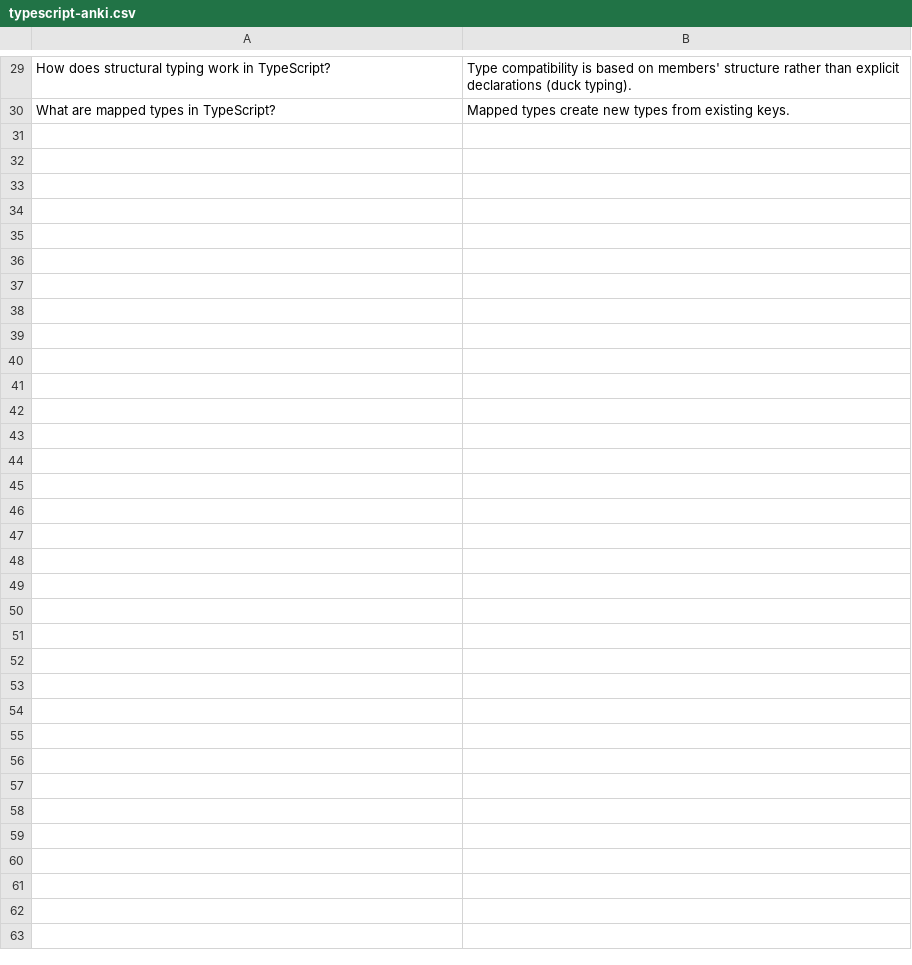
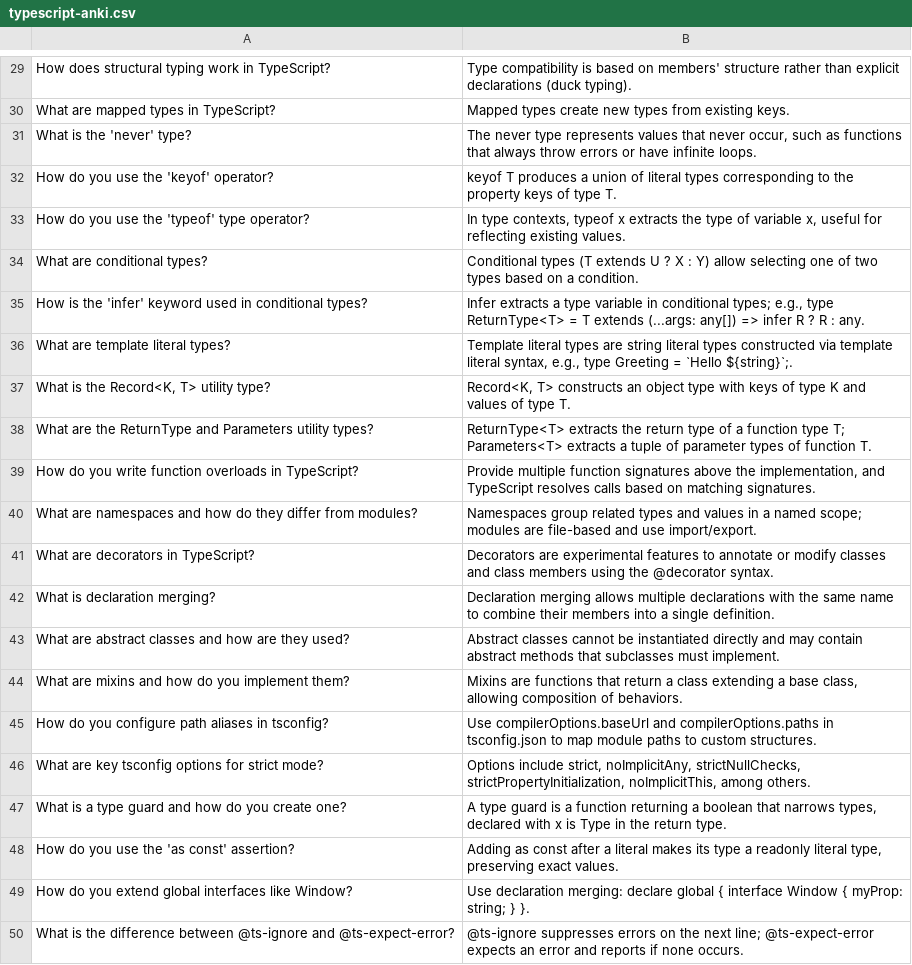
Before and after one commit to diegodscamara/coding-prep, a CSV file: tech-questions/typescript-anki.csv, drawn as a sheet; only a part is shown, gaps mark what is left out.

Commit message:
Add new TypeScript technical questions and answers in CSV and Markdown formats, covering topics such as the 'never' type, 'keyof' operator, 'typeof' type operator, conditional types, 'infer' keyword, template literal types, Record utility type, ReturnType and Parameters utility types, function overloads, namespaces, decorators, declaration merging, abstract classes, mixins, path aliases in tsconfig, strict mode options, type guards, 'as const' assertion, and differences between @ts-ignore and @ts-expect-error to enhance learning resources.

```diff
--- a/tech-questions/typescript-anki.csv
+++ b/tech-questions/typescript-anki.csv
@@ -30 +30,21 @@
 "What are mapped types in TypeScript?","Mapped types create new types from existing keys."
+"What is the 'never' type?","The never type represents values that never occur, such as functions that always throw errors or have infinite loops."
+"How do you use the 'keyof' operator?","keyof T produces a union of literal types corresponding to the property keys of type T."
+"How do you use the 'typeof' type operator?","In type contexts, typeof x extracts the type of variable x, useful for reflecting existing values."
+"What are conditional types?","Conditional types (T extends U ? X : Y) allow selecting one of two types based on a condition."
+"How is the 'infer' keyword used in conditional types?","Infer extracts a type variable in conditional types; e.g., type ReturnType<T> = T extends (...args: any[]) => infer R ? R : any."
+"What are template literal types?","Template literal types are string literal types constructed via template literal syntax, e.g., type Greeting = `Hello ${string}`;."
+"What is the Record<K, T> utility type?","Record<K, T> constructs an object type with keys of type K and values of type T."
+"What are the ReturnType and Parameters utility types?","ReturnType<T> extracts the return type of a function type T; Parameters<T> extracts a tuple of parameter types of function T."
+"How do you write function overloads in TypeScript?","Provide multiple function signatures above the implementation, and TypeScript resolves calls based on matching signatures."
+"What are namespaces and how do they differ from modules?","Namespaces group related types and values in a named scope; modules are file-based and use import/export."
+"What are decorators in TypeScript?","Decorators are experimental features to annotate or modify classes and class members using the @decorator syntax."
+"What is declaration merging?","Declaration merging allows multiple declarations with the same name to combine their members into a single definition."
+"What are abstract classes and how are they used?","Abstract classes cannot be instantiated directly and may contain abstract methods that subclasses must implement."
+"What are mixins and how do you implement them?","Mixins are functions that return a class extending a base class, allowing composition of behaviors."
+"How do you configure path aliases in tsconfig?","Use compilerOptions.baseUrl and compilerOptions.paths in tsconfig.json to map module paths to custom structures."
+"What are key tsconfig options for strict mode?","Options include strict, noImplicitAny, strictNullChecks, strictPropertyInitialization, noImplicitThis, among others."
+"What is a type guard and how do you create one?","A type guard is a function returning a boolean that narrows types, declared with x is Type in the return type."
+"How do you use the 'as const' assertion?","Adding as const after a literal makes its type a readonly literal type, preserving exact values."
+"How do you extend global interfaces like Window?","Use declaration merging: declare global { interface Window { myProp: string; } }."
+"What is the difference between @ts-ignore and @ts-expect-error?","@ts-ignore suppresses errors on the next line; @ts-expect-error expects an error and reports if none occurs."
```
Also changed, not shown: 1 other file.
